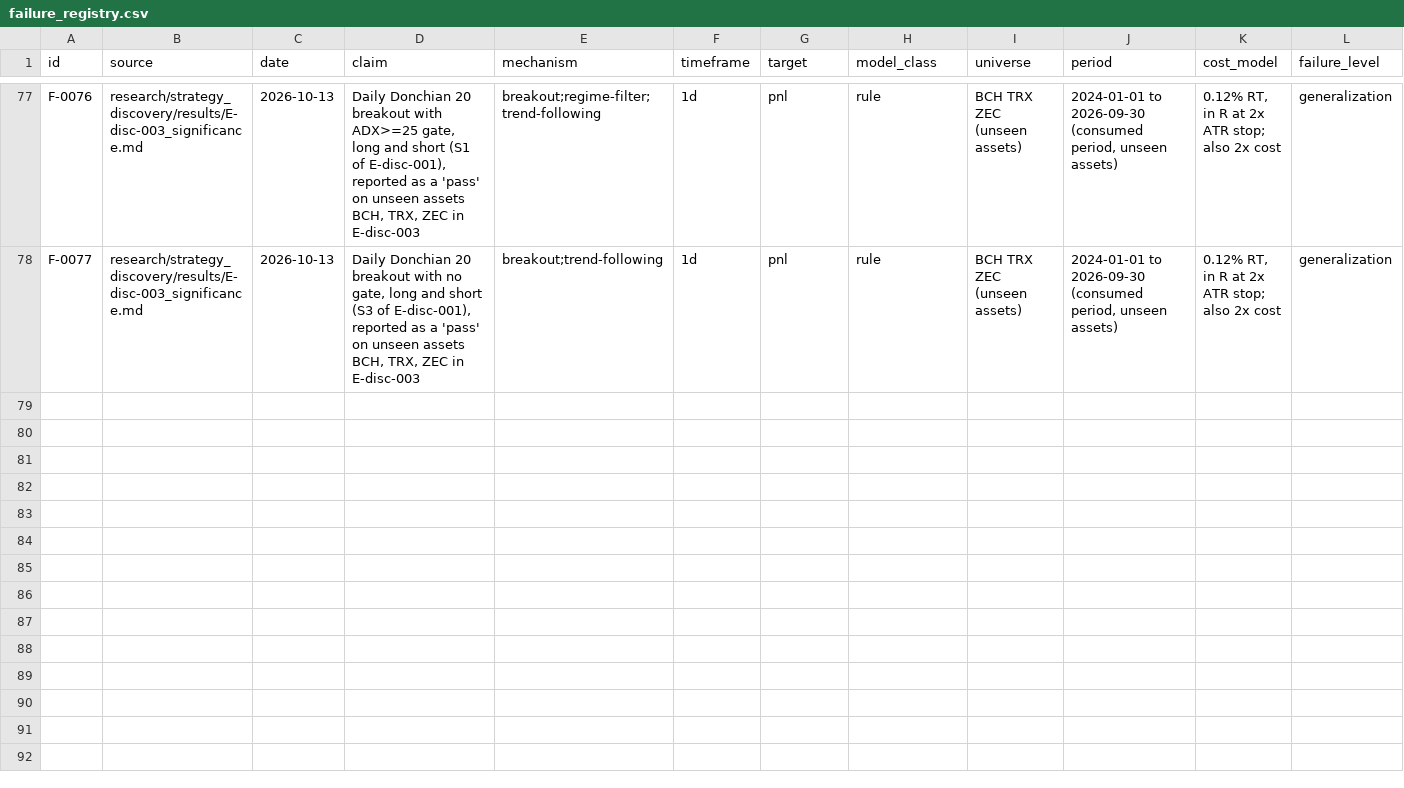
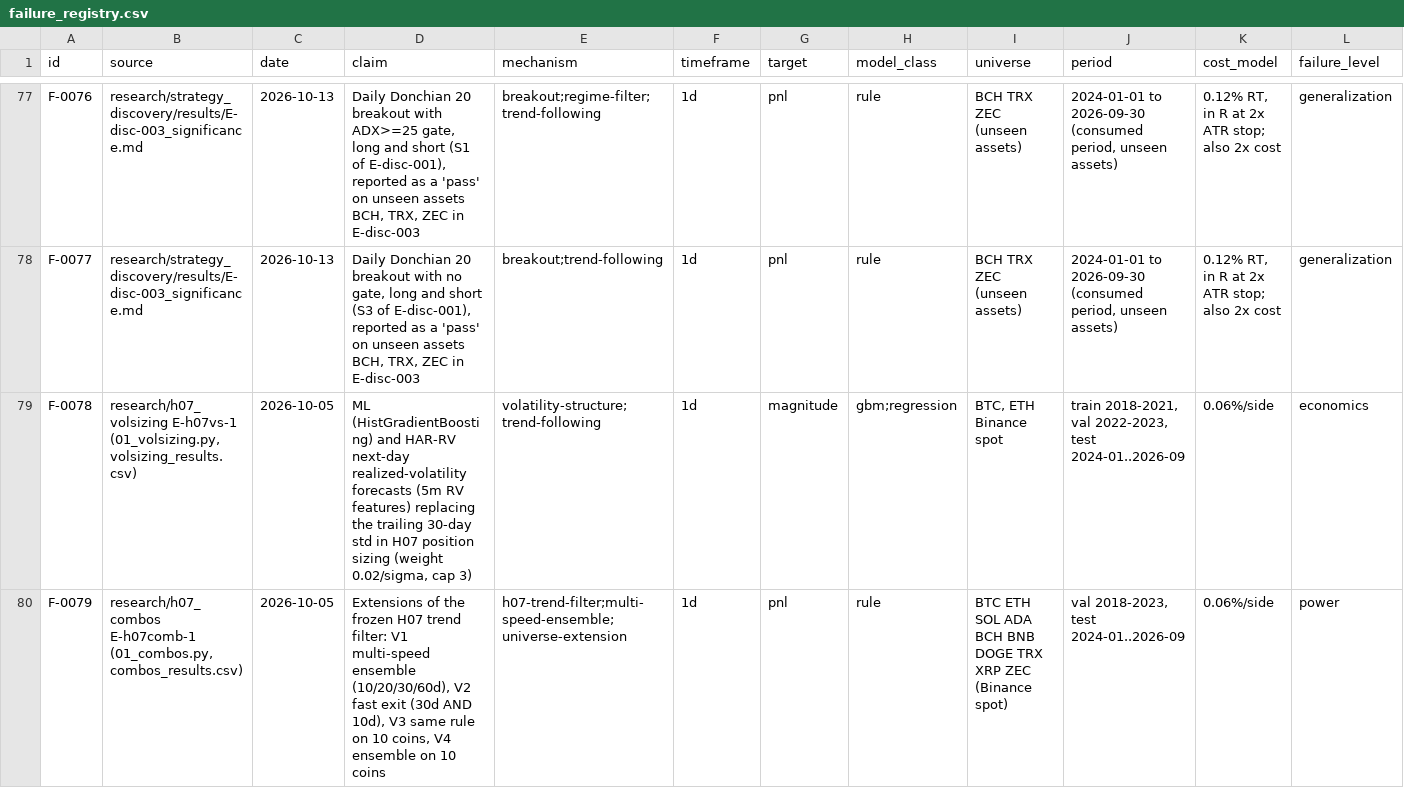
Before and after one commit to yuosef772424/crypto-signal-prediction, a CSV file: docs/research/failure_registry.csv, drawn as a sheet; only a part is shown, gaps mark what is left out; rows hold the shown columns only; the diff names each change by its address in the sheet, - before the commit and + after, or states it on an @@ line.

```diff
--- a/docs/research/failure_registry.csv
+++ b/docs/research/failure_registry.csv
+row 79: F-0078 | research/h07_volsizing E-h07vs-1 (01_volsizing.py, volsizing_results.csv) | 2026-10-05 | ML (HistGradientBoosting) and HAR-RV next-day realized-volatility forecasts (5m RV features) replacing the trailing 30-day std in H07 position sizing (weight 0.02/sigma, cap 3) | volatility-structure;trend-following | 1d | magnitude | gbm;regression | BTC, ETH Binance spot | train 2018-2021, val 2022-2023, test 2024-01..2026-09 | 0.06%/side | economics
+row 80: F-0079 | research/h07_combos E-h07comb-1 (01_combos.py, combos_results.csv) | 2026-10-05 | Extensions of the frozen H07 trend filter: V1 multi-speed ensemble (10/20/30/60d), V2 fast exit (30d AND 10d), V3 same rule on 10 coins, V4 ensemble on 10 coins | h07-trend-filter;multi-speed-ensemble;universe-extension | 1d | pnl | rule | BTC ETH SOL ADA BCH BNB DOGE TRX XRP ZEC (Binance spot) | val 2018-2023, test 2024-01..2026-09 | 0.06%/side | power
```
Also changed, not shown: 18 other files.
